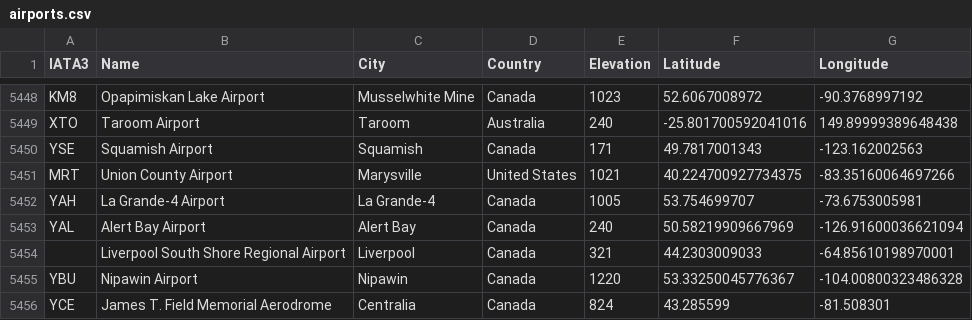
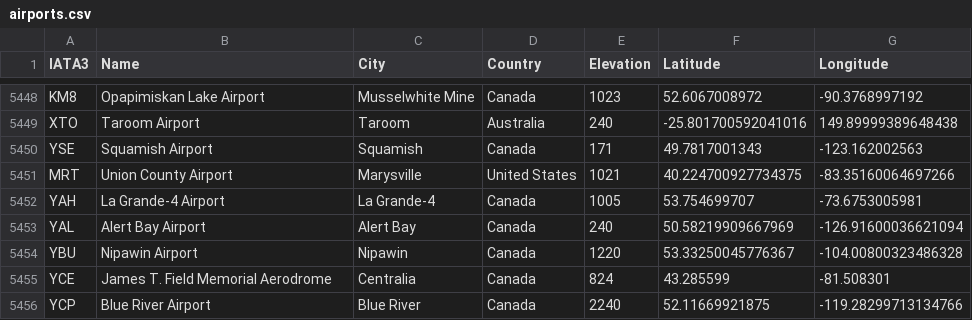
Before and after one commit to SAP-archive/cloud-sample-spaceflight, a CSV file: db/src/csv/airports.csv, drawn as a sheet; only a part is shown, gaps mark what is left out; the shorter side is filled out with more unchanged rows; the diff names each change by its address in the sheet, - before the commit and + after, or states it on an @@ line.

Commit message:
Remove empty IATA location codes from airports.csv

```diff
--- a/db/src/csv/airports.csv
+++ b/db/src/csv/airports.csv
-row 5454:  | Liverpool South Shore Regional Airport | Liverpool | Canada | 321 | 44.2303009033 | -64.85610198970001
```
